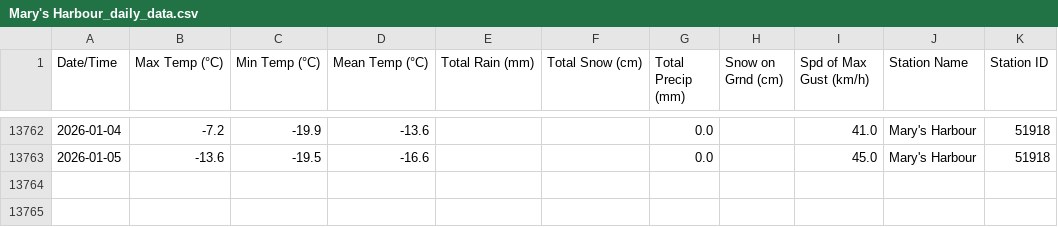
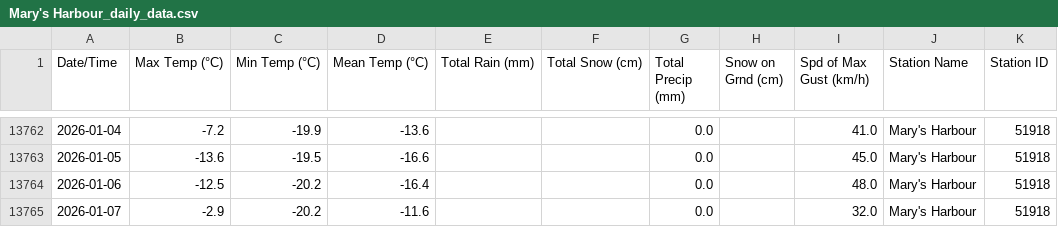
Before and after one commit to robertgwx/atl-climate-viewer, a CSV file: climate_data/NL/Mary's Harbour_daily_data.csv, drawn as a sheet; only a part is shown, gaps mark what is left out.

```diff
--- a/climate_data/NL/Mary's Harbour_daily_data.csv
+++ b/climate_data/NL/Mary's Harbour_daily_data.csv
@@ -13763 +13763,3 @@ Date/Time,Max Temp (°C),Min Temp (°C),Mean Temp (°C),Total Rain (mm),Total Sn
 2026-01-05,-13.6,-19.5,-16.6,,,0.0,,45.0,Mary's Harbour,51918
+2026-01-06,-12.5,-20.2,-16.4,,,0.0,,48.0,Mary's Harbour,51918
+2026-01-07,-2.9,-20.2,-11.6,,,0.0,,32.0,Mary's Harbour,51918
```
Also changed, not shown: climate_data/NL/Twillingate_daily_data.csv, climate_data/NS/Brier Island_daily_data.csv, 47 other files.
